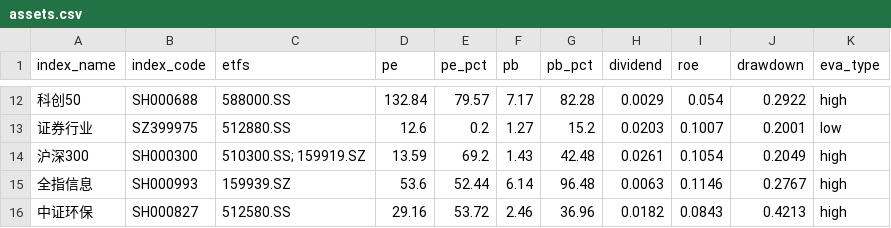
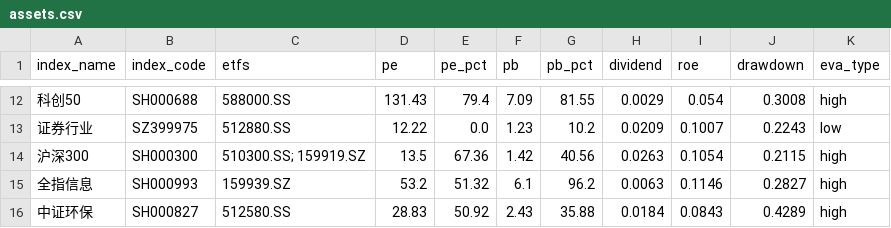
Before and after one commit to kay-github/ETF_guzhi, a CSV file: docs/assets.csv, drawn as a sheet; only a part is shown, gaps mark what is left out; the diff covers the shown part only.

```diff
--- a/docs/assets.csv
+++ b/docs/assets.csv
@@ -12,5 +12,5 @@ index_name,index_code,etfs,pe,pe_pct,pb,pb_pct,dividend,roe,drawdown,eva_type
-科创50,SH000688,588000.SS,132.84,79.57,7.17,82.28,0.0029,0.054,0.2922,high
-证券行业,SZ399975,512880.SS,12.6,0.2,1.27,15.2,0.0203,0.1007,0.2001,low
-沪深300,SH000300,510300.SS; 159919.SZ,13.59,69.2,1.43,42.48,0.0261,0.1054,0.2049,high
-全指信息,SH000993,159939.SZ,53.6,52.44,6.14,96.48,0.0063,0.1146,0.2767,high
-中证环保,SH000827,512580.SS,29.16,53.72,2.46,36.96,0.0182,0.0843,0.4213,high
+科创50,SH000688,588000.SS,131.43,79.4,7.09,81.55,0.0029,0.054,0.3008,high
+证券行业,SZ399975,512880.SS,12.22,0.0,1.23,10.2,0.0209,0.1007,0.2243,low
+沪深300,SH000300,510300.SS; 159919.SZ,13.5,67.36,1.42,40.56,0.0263,0.1054,0.2115,high
+全指信息,SH000993,159939.SZ,53.2,51.32,6.1,96.2,0.0063,0.1146,0.2827,high
+中证环保,SH000827,512580.SS,28.83,50.92,2.43,35.88,0.0184,0.0843,0.4289,high
```
Also changed, not shown: 86 edited cells elsewhere in this file.
